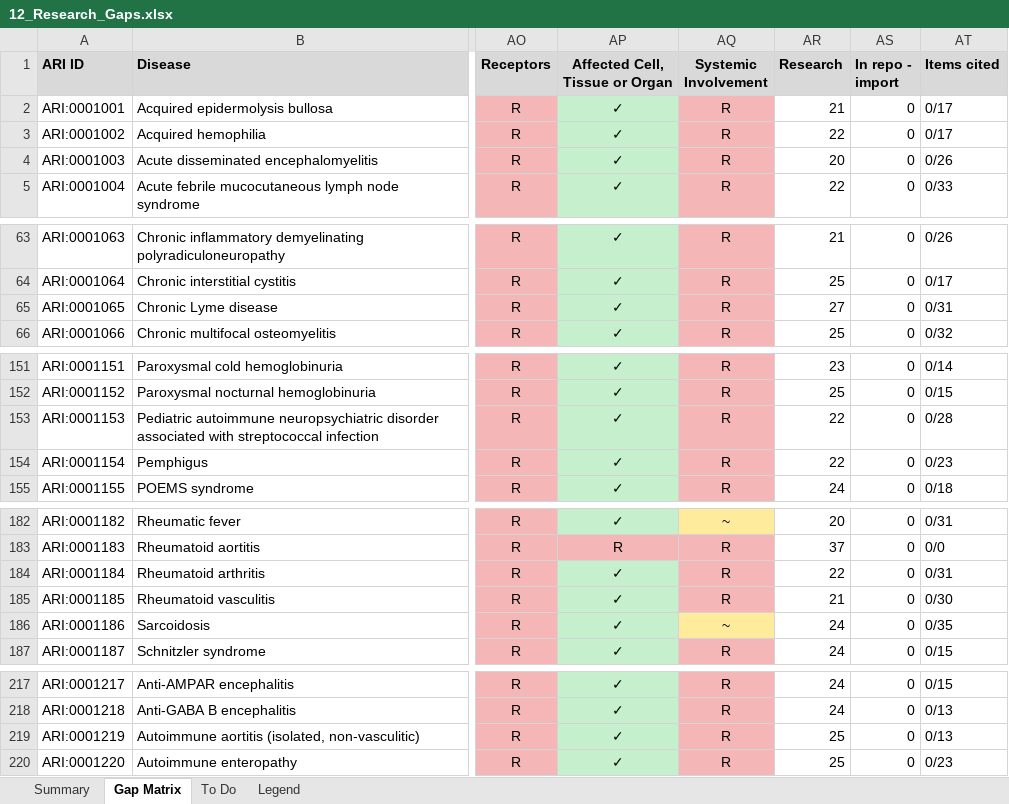
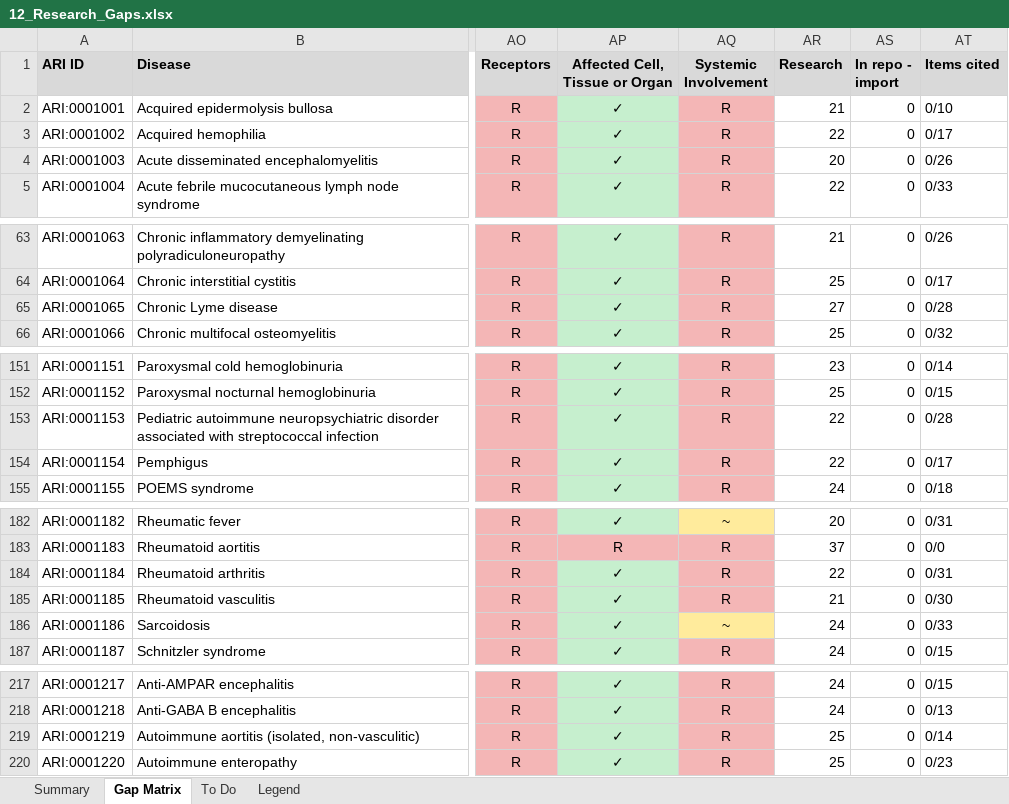
Before and after one commit to KrishnaTO/ARI, an Excel workbook: data/4-reports/12_Research_Gaps.xlsx, sheet Gap Matrix, drawn as a sheet; only a part is shown, gaps mark what is left out; values as stored, in another font and other column widths than the file's, no borders; the diff names each change by its address in the sheet, - before the commit and + after, or states it on an @@ line.

```diff
--- a/data/4-reports/12_Research_Gaps.xlsx (sheet Gap Matrix)
+++ b/data/4-reports/12_Research_Gaps.xlsx (sheet Gap Matrix)
-AT2 (Items cited): 0/17
+AT2 (Items cited): 0/10
-AT65 (Items cited): 0/31
+AT65 (Items cited): 0/28
-AT154 (Items cited): 0/23
+AT154 (Items cited): 0/17
-AT186 (Items cited): 0/35
+AT186 (Items cited): 0/33
-AT219 (Items cited): 0/13
+AT219 (Items cited): 0/14
```
Also changed, not shown: sheet Summary, data/4-reports/4_Additional_Info_Index.xlsx, 5 other files.
